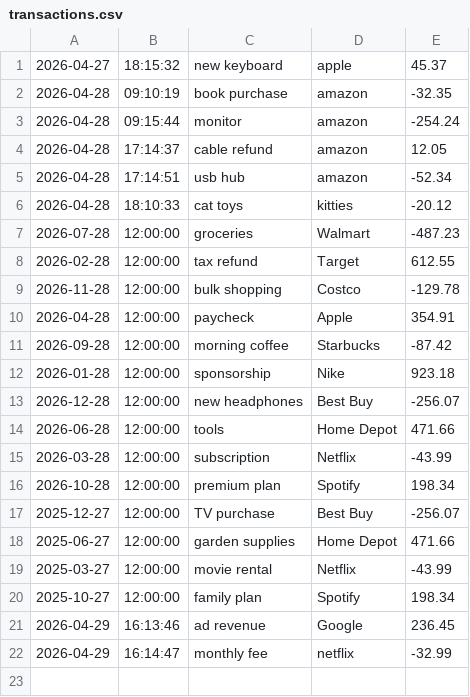
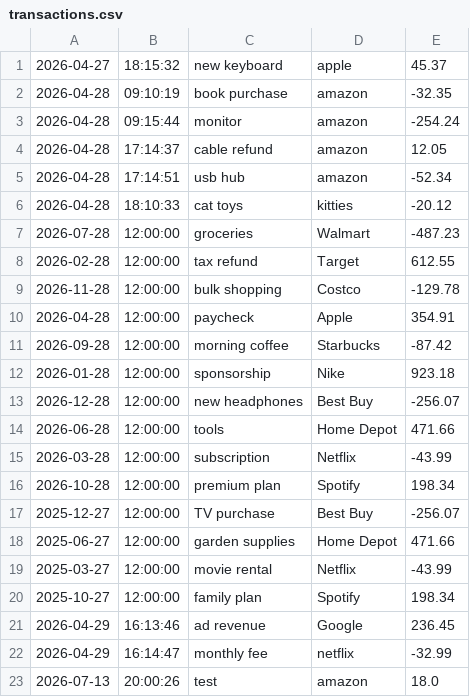
Before and after one commit to Vandrae/accounting-ledger, a CSV file: src/main/resources/transactions.csv, drawn as a sheet; the diff names each change by its address in the sheet, - before the commit and + after, or states it on an @@ line.

```diff
--- a/src/main/resources/transactions.csv
+++ b/src/main/resources/transactions.csv
+row 23: 2026-07-13 | 20:00:26 | test | amazon | 18.0
```
Also changed, not shown: 1 other file.
